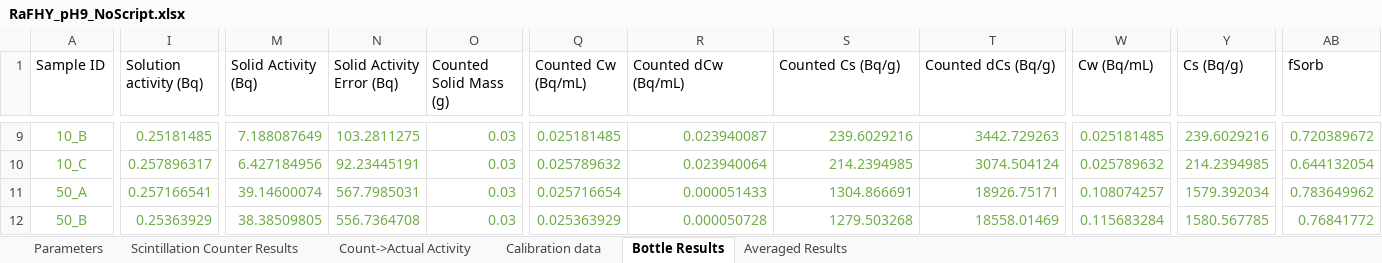
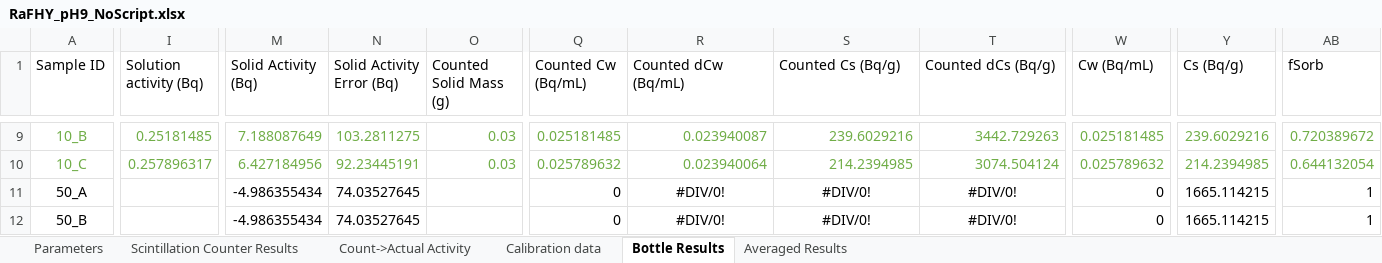
Before and after one commit to machen/RadiumSorption, an Excel workbook: Sorption Experiments/RaFHY_pH9/RaFHY_pH9_NoScript.xlsx, sheet Bottle Results, drawn as a sheet; only a part is shown, gaps mark what is left out; values as stored, in another font and other column widths than the file's, no borders; the diff covers the shown part only; the diff names each change by its address in the sheet, - before the commit and + after, or states it on an @@ line.

```diff
--- a/Sorption Experiments/RaFHY_pH9/RaFHY_pH9_NoScript.xlsx (sheet Bottle Results)
+++ b/Sorption Experiments/RaFHY_pH9/RaFHY_pH9_NoScript.xlsx (sheet Bottle Results)
-A11:A12 text colour: #70AD47
+A11:A12 text colour: black
-I11 (Solution activity (Bq)): 0.257166541
+I11 (Solution activity (Bq)): (empty)
-M11:N12 text colour: #70AD47
+M11:N12 text colour: black
-M11 (Solid Activity (Bq)): 39.14600074
+M11 (Solid Activity (Bq)): -4.986355434
-N11 (Solid Activity Error (Bq)): 567.7985031
+N11 (Solid Activity Error (Bq)): 74.03527645
-O11:O12 (Counted Solid Mass (g)): 0.03
+O11:O12 (Counted Solid Mass (g)): (empty)
-Q11 (Counted Cw (Bq/mL)): 0.025716654
+Q11 (Counted Cw (Bq/mL)): 0
-Q11:Y12 text colour: #70AD47
+Q11:Y12 text colour: black
-R11 (Counted dCw (Bq/mL)): 0.000051433
+R11 (Counted dCw (Bq/mL)): #DIV/0!
-R11:T12 alignment: right
+R11:T12 alignment: center
-S11 (Counted Cs (Bq/g)): 1304.866691
+S11 (Counted Cs (Bq/g)): #DIV/0!
-T11 (Counted dCs (Bq/g)): 18926.75171
+T11 (Counted dCs (Bq/g)): #DIV/0!
-W11 (Cw (Bq/mL)): 0.108074257
+W11 (Cw (Bq/mL)): 0
-Y11 (Cs (Bq/g)): 1579.392034
+Y11 (Cs (Bq/g)): 1665.114215
-AB11:AB12 text colour: #70AD47
+AB11:AB12 text colour: black
-AB11 (fSorb): 0.783649962
+AB11 (fSorb): 1
-I12 (Solution activity (Bq)): 0.25363929
+I12 (Solution activity (Bq)): (empty)
-M12 (Solid Activity (Bq)): 38.38509805
+M12 (Solid Activity (Bq)): -4.986355434
-N12 (Solid Activity Error (Bq)): 556.7364708
+N12 (Solid Activity Error (Bq)): 74.03527645
-Q12 (Counted Cw (Bq/mL)): 0.025363929
+Q12 (Counted Cw (Bq/mL)): 0
-R12 (Counted dCw (Bq/mL)): 0.000050728
+R12 (Counted dCw (Bq/mL)): #DIV/0!
-S12 (Counted Cs (Bq/g)): 1279.503268
+S12 (Counted Cs (Bq/g)): #DIV/0!
-T12 (Counted dCs (Bq/g)): 18558.01469
+T12 (Counted dCs (Bq/g)): #DIV/0!
-W12 (Cw (Bq/mL)): 0.115683284
+W12 (Cw (Bq/mL)): 0
-Y12 (Cs (Bq/g)): 1580.567785
+Y12 (Cs (Bq/g)): 1665.114215
-AB12 (fSorb): 0.76841772
+AB12 (fSorb): 1
```
Also changed, not shown: 7 removed rows, 28 edited cells and cell formats elsewhere in this sheet, sheet Averaged Results, sheet Count->Actual Activity, 2 other files.
